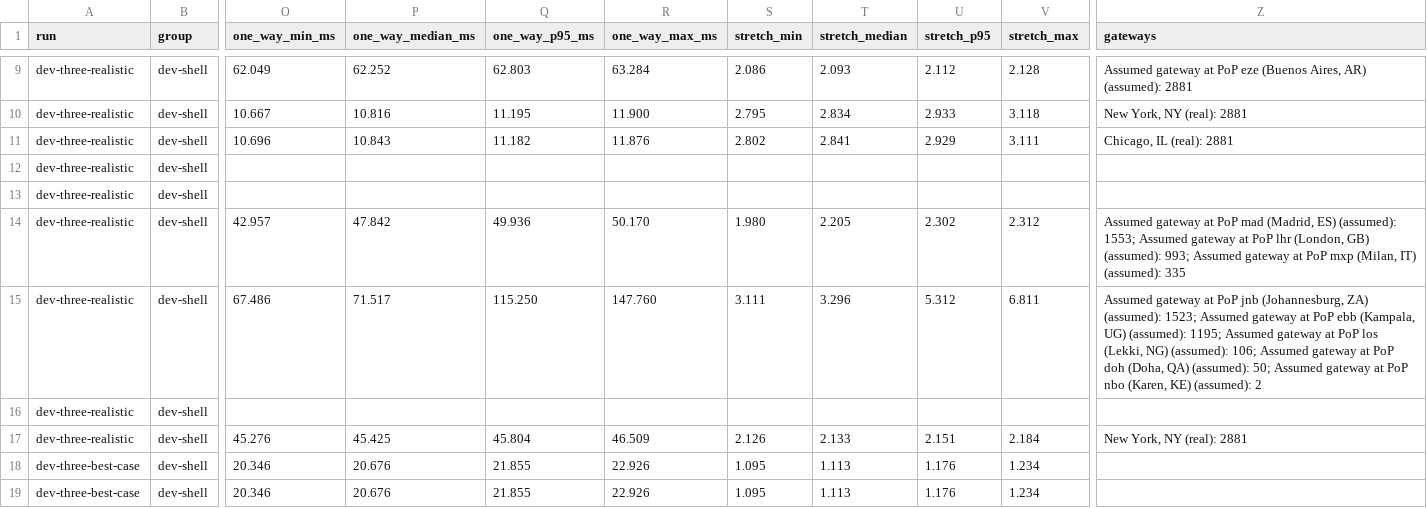
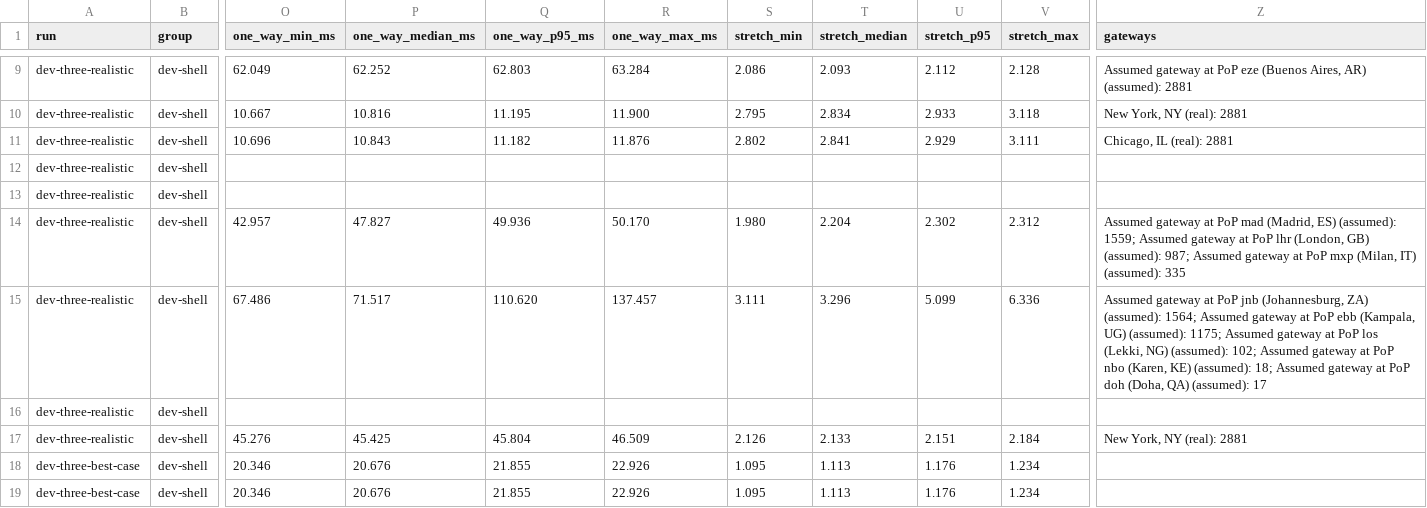
Before and after one commit to teodortopan/satellite-network-sim, a CSV file: docs/phase-2-data/dev_shell.csv, drawn as a sheet; only a part is shown, gaps mark what is left out; the diff covers the shown part only; the diff names each change by its address in the sheet, - before the commit and + after, or states it on an @@ line.

```diff
--- a/docs/phase-2-data/dev_shell.csv
+++ b/docs/phase-2-data/dev_shell.csv
-P14 (one_way_median_ms): 47.842
+P14 (one_way_median_ms): 47.827
-T14 (stretch_median): 2.205
+T14 (stretch_median): 2.204
-Z14 (gateways): …ES) (assumed): 1553; Assumed gateway at PoP lhr (London, GB) (assumed): 993; Assumed gateway…
+Z14 (gateways): …ES) (assumed): 1559; Assumed gateway at PoP lhr (London, GB) (assumed): 987; Assumed gateway…
-Q15 (one_way_p95_ms): 115.250
+Q15 (one_way_p95_ms): 110.620
-R15 (one_way_max_ms): 147.760
+R15 (one_way_max_ms): 137.457
-U15 (stretch_p95): 5.312
+U15 (stretch_p95): 5.099
-V15 (stretch_max): 6.811
+V15 (stretch_max): 6.336
-Z15 (gateways): …ZA) (assumed): 1523; Assumed gateway at PoP ebb (Kampala, UG) (assumed): 1195; Assumed gateway at PoP los (Lekki, NG) (assumed): 106; Assumed gateway at PoP doh (Doha, QA) (assumed): 50; Assumed gateway at PoP nbo (Karen, KE) (assumed): 2
+Z15 (gateways): …ZA) (assumed): 1564; Assumed gateway at PoP ebb (Kampala, UG) (assumed): 1175; Assumed gateway at PoP los (Lekki, NG) (assumed): 102; Assumed gateway at PoP nbo (Karen, KE) (assumed): 18; Assumed gateway at PoP doh (Doha, QA) (assumed): 17
```
Also changed, not shown: 148 edited cells elsewhere in this file, docs/phase-2-data/flagged.csv, docs/phase-2-data/main.csv, 20 other files.
